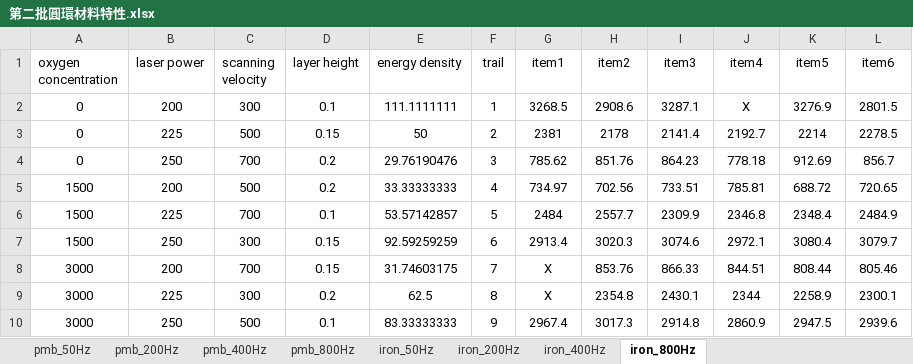
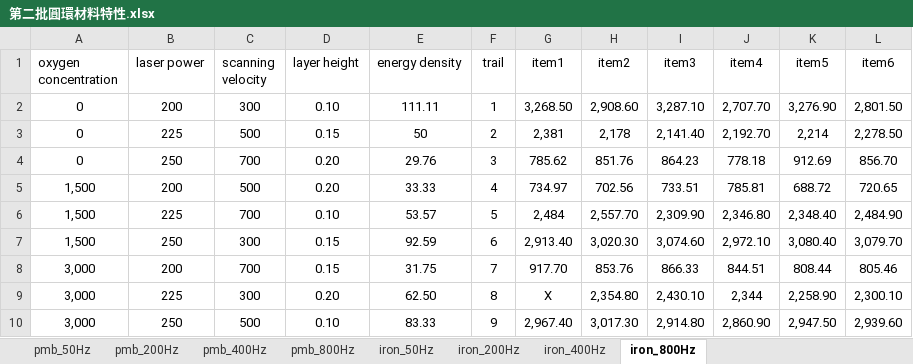
Before and after one commit to Risheng1128/SLM, an Excel workbook: data/glcm-data/第二批圓環材料特性.xlsx, sheet iron_800Hz, drawn as a sheet; values as stored, in another font and other column widths than the file's, no borders; charts and pictures not drawn; removed rows and columns are numbered as before the commit, all else as after; the diff names each change by its address in the sheet, - before the commit and + after, or states it on an @@ line.

```diff
--- a/data/glcm-data/第二批圓環材料特性.xlsx (sheet iron_800Hz)
+++ b/data/glcm-data/第二批圓環材料特性.xlsx (sheet iron_800Hz)
-D2 (layer height): 0.1
+D2 (layer height): 0.10
-E2 (energy density): 111.1111111
+E2 (energy density): 111.11
-G2 (item1): 3268.5
+G2 (item1): 3,268.50
-H2 (item2): 2908.6
+H2 (item2): 2,908.60
-I2 (item3): 3287.1
+I2 (item3): 3,287.10
-J2 (item4): X
+J2 (item4): 2,707.70
-K2 (item5): 3276.9
+K2 (item5): 3,276.90
-L2 (item6): 2801.5
+L2 (item6): 2,801.50
-G3 (item1): 2381
+G3 (item1): 2,381
-H3 (item2): 2178
+H3 (item2): 2,178
-I3 (item3): 2141.4
+I3 (item3): 2,141.40
-J3 (item4): 2192.7
+J3 (item4): 2,192.70
-K3 (item5): 2214
+K3 (item5): 2,214
-L3 (item6): 2278.5
+L3 (item6): 2,278.50
-D4:D5 (layer height): 0.2
+D4:D5 (layer height): 0.20
-E4 (energy density): 29.76190476
+E4 (energy density): 29.76
-L4 (item6): 856.7
+L4 (item6): 856.70
-A5 (oxygen concentration): 1500
+A5 (oxygen concentration): 1,500
-E5 (energy density): 33.33333333
+E5 (energy density): 33.33
-row 6: 1500 | 225 | 700 | 0.1 | 53.57142857 | 5 | 2484 | 2557.7 | 2309.9 | 2346.8 | 2348.4 | 2484.9
-row 7: 1500 | 250 | 300 | 0.15 | 92.59259259 | 6 | 2913.4 | 3020.3 | 3074.6 | 2972.1 | 3080.4 | 3079.7
+row 6: 1,500 | 225 | 700 | 0.10 | 53.57 | 5 | 2,484 | 2,557.70 | 2,309.90 | 2,346.80 | 2,348.40 | 2,484.90
+row 7: 1,500 | 250 | 300 | 0.15 | 92.59 | 6 | 2,913.40 | 3,020.30 | 3,074.60 | 2,972.10 | 3,080.40 | 3,079.70
-A8 (oxygen concentration): 3000
+A8 (oxygen concentration): 3,000
-E8 (energy density): 31.74603175
+E8 (energy density): 31.75
-G8 (item1): X
+G8 (item1): 917.70
-row 9: 3000 | 225 | 300 | 0.2 | 62.5 | 8 | X | 2354.8 | 2430.1 | 2344 | 2258.9 | 2300.1
-row 10: 3000 | 250 | 500 | 0.1 | 83.33333333 | 9 | 2967.4 | 3017.3 | 2914.8 | 2860.9 | 2947.5 | 2939.6
+row 9: 3,000 | 225 | 300 | 0.20 | 62.50 | 8 | X | 2,354.80 | 2,430.10 | 2,344 | 2,258.90 | 2,300.10
+row 10: 3,000 | 250 | 500 | 0.10 | 83.33 | 9 | 2,967.40 | 3,017.30 | 2,914.80 | 2,860.90 | 2,947.50 | 2,939.60
```
Also changed, not shown: sheet iron_50Hz, sheet pmb_800Hz, sheet iron_200Hz, sheet pmb_400Hz, sheet pmb_200Hz, sheet pmb_50Hz, 1 more sheet, charts or pictures, data/glcm-data/第一批圓環材料特性.xlsx, data/glcm-data/第一批狗骨頭材料特性.xlsx.
